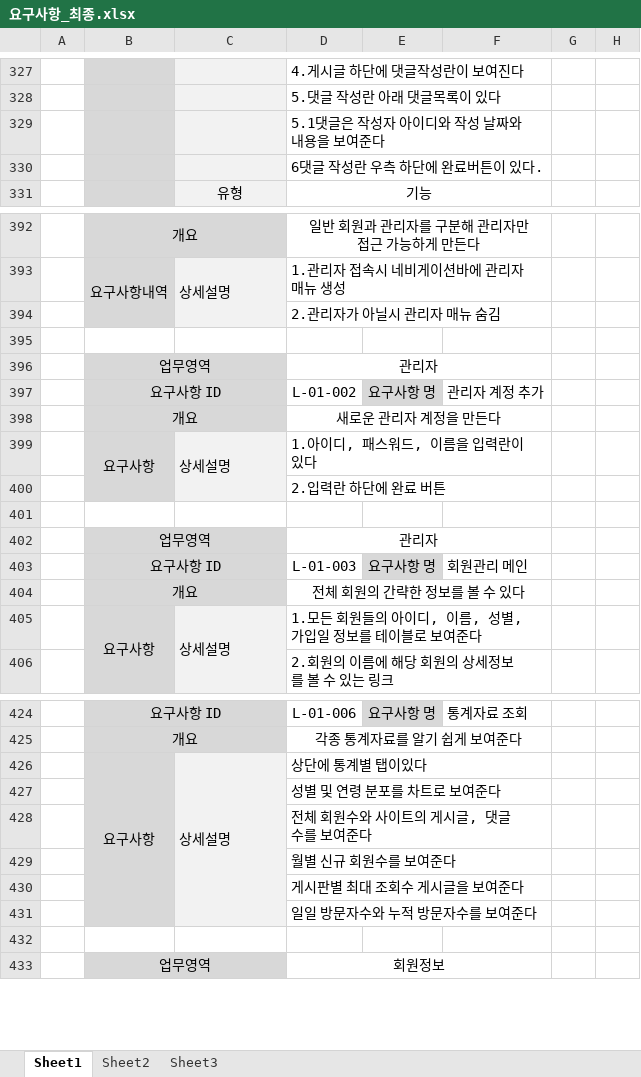
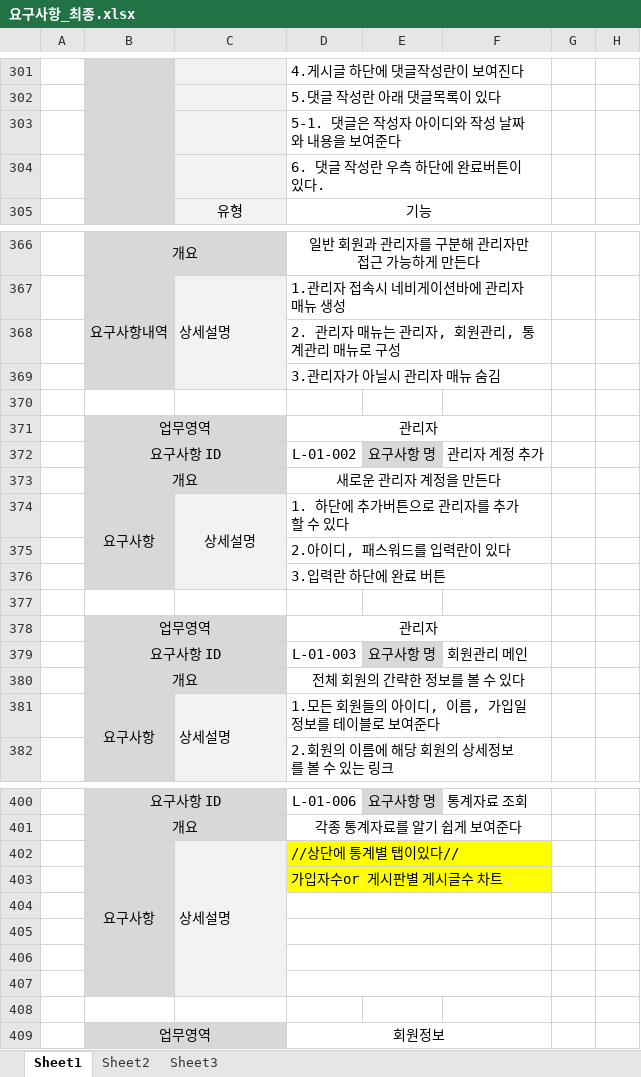
Before and after one commit to uckjae/2TeamFinal, an Excel workbook: doc/요구사항정의서 및 명세서/요구사항_최종.xlsx, sheet Sheet1, drawn as a sheet; only a part is shown, gaps mark what is left out; values as stored, in another font and other column widths than the file's, no borders; addresses are those after the commit; the diff covers the shown part only; the diff names each change by its address in the sheet, - before the commit and + after, or states it on an @@ line.

```diff
--- a/doc/요구사항정의서 및 명세서/요구사항_최종.xlsx (sheet Sheet1)
+++ b/doc/요구사항정의서 및 명세서/요구사항_최종.xlsx (sheet Sheet1)
-D303: 5.1댓글은 작성자 아이디와 작성 날짜와 내용을 보여준다
+D303: 5-1. 댓글은 작성자 아이디와 작성 날짜와 내용을 보여준다
-D304: 6댓글 작성란 우측 하단에 완료버튼이 있다.
+D304: 6. 댓글 작성란 우측 하단에 완료버튼이 있다.
-D368: 2.관리자가 아닐시 관리자 매뉴 숨김
+D368: 2. 관리자 매뉴는 관리자, 회원관리, 통계관리 매뉴로 구성
+row 369:  |  |  | 3.관리자가 아닐시 관리자 매뉴 숨김
-C374 alignment: left
+C374 alignment: center
-D374: 1.아이디, 패스워드, 이름을 입력란이 있다
+D374: 1. 하단에 추가버튼으로 관리자를 추가할 수 있다
-D375: 2.입력란 하단에 완료 버튼
+D375: 2.아이디, 패스워드를 입력란이 있다
+row 376:  |  |  | 3.입력란 하단에 완료 버튼
-D381: 1.모든 회원들의 아이디, 이름, 성별, 가입일 정보를 테이블로 보여준다
+D381: 1.모든 회원들의 아이디, 이름, 가입일 정보를 테이블로 보여준다
-D402: 상단에 통계별 탭이있다
+D402: //상단에 통계별 탭이있다//
-D402:F403 fill: none
+D402:F403 fill: #FFFF00
-D403: 성별 및 연령 분포를 차트로 보여준다
+D403: 가입자수or 게시판별 게시글수 차트
-D404: 전체 회원수와 사이트의 게시글, 댓글 수를 보여준다
+D404: (empty)
-D405: 월별 신규 회원수를 보여준다
+D405: (empty)
-D406: 게시판별 최대 조회수 게시글을 보여준다
+D406: (empty)
-D407: 일일 방문자수와 누적 방문자수를 보여준다
+D407: (empty)
```
Also changed, not shown: 2 added rows, 28 removed rows, 40 edited cells, cell formats and merged cells elsewhere in this sheet.
